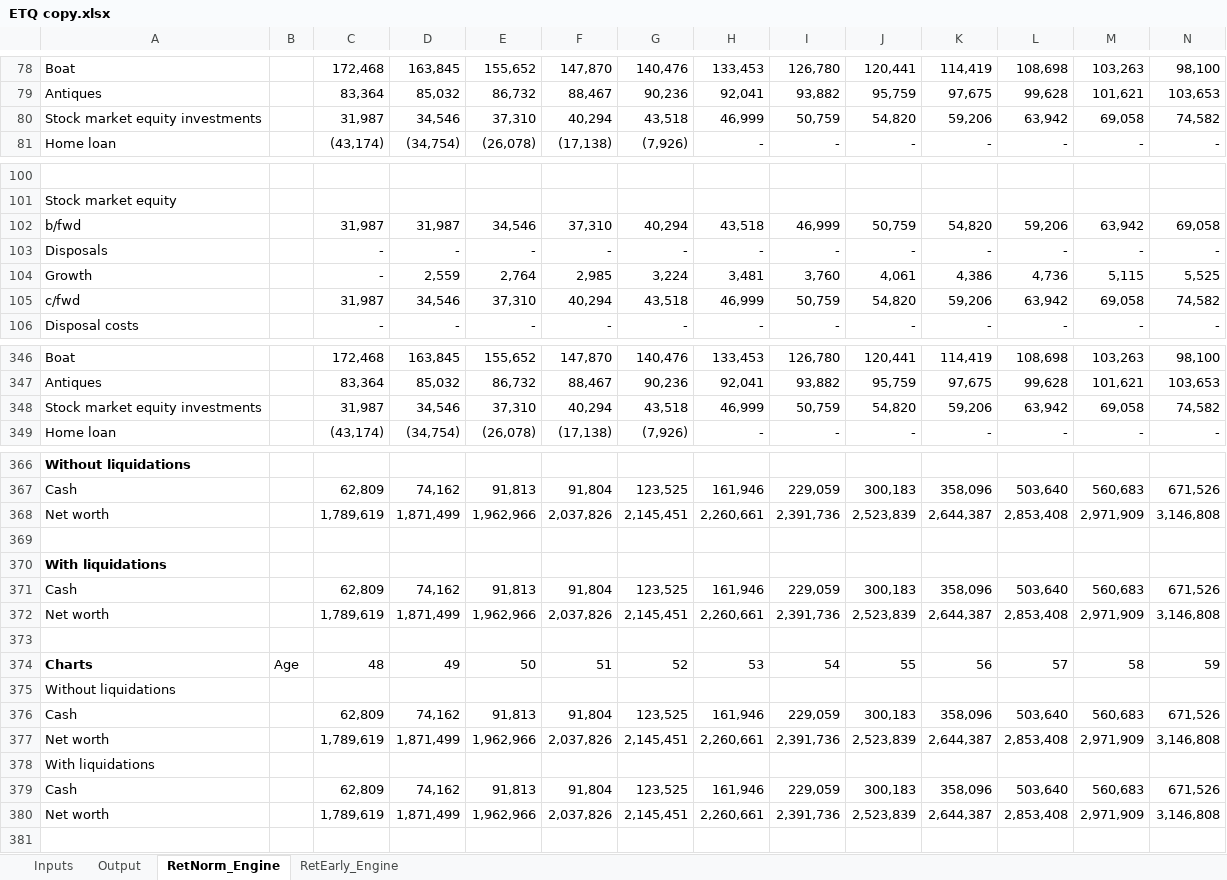
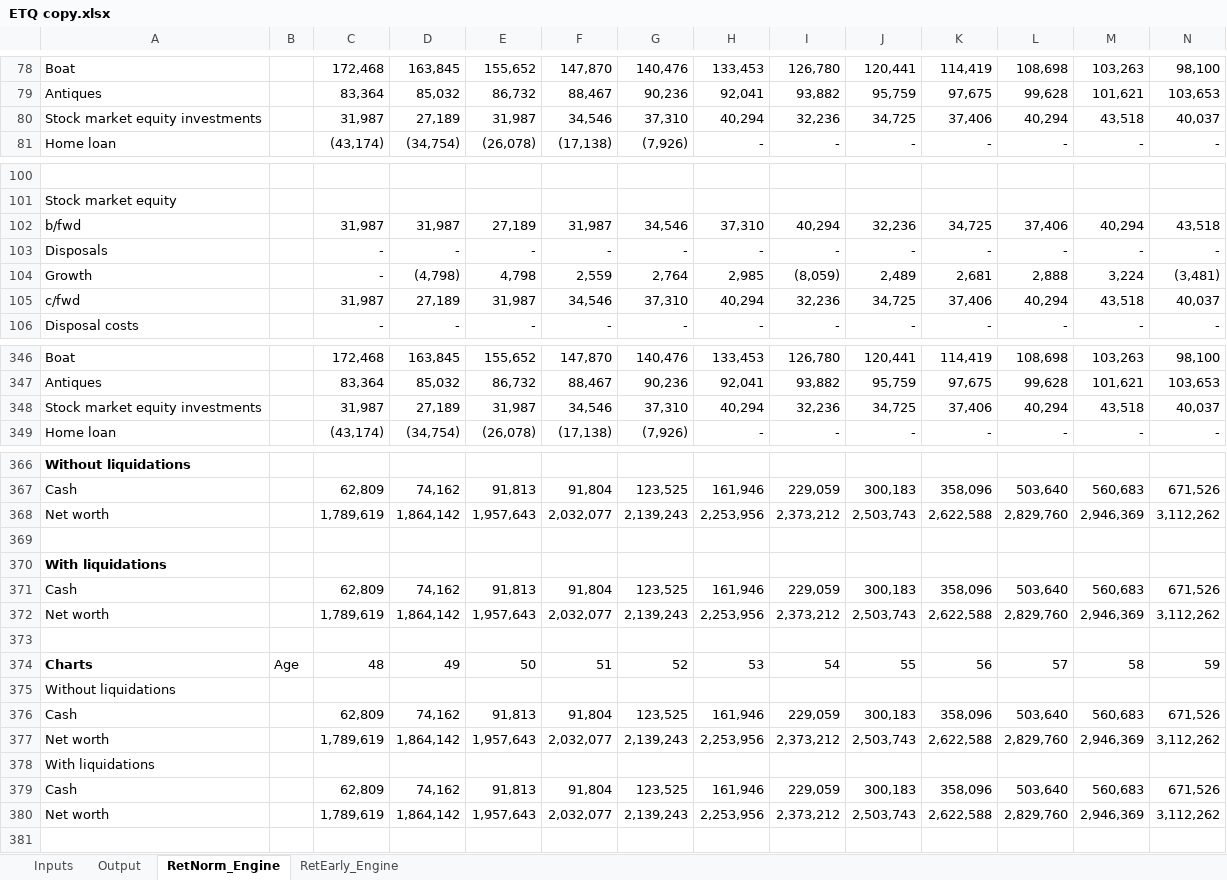
Before and after one commit to kenbonnici/ETQ, an Excel workbook: specs/ETQ copy.xlsx, sheet RetNorm_Engine, drawn as a sheet; only a part is shown, gaps mark what is left out; values as stored, in another font and other column widths than the file's, no borders; removed rows and columns are numbered as before the commit, all else as after; rows hold the shown columns only; the diff covers the shown part only; the diff names each change by its address in the sheet, - before the commit and + after, or states it on an @@ line.

```diff
--- a/specs/ETQ copy.xlsx (sheet RetNorm_Engine)
+++ b/specs/ETQ copy.xlsx (sheet RetNorm_Engine)
-row 80: Stock market equity investments |  | 31,987 | 34,546 | 37,310 | 40,294 | 43,518 | 46,999 | 50,759 | 54,820 | 59,206 | 63,942 | 69,058 | 74,582
+row 80: Stock market equity investments |  | 31,987 | 27,189 | 31,987 | 34,546 | 37,310 | 40,294 | 32,236 | 34,725 | 37,406 | 40,294 | 43,518 | 40,037
-row 102: b/fwd |  | 31,987 | 31,987 | 34,546 | 37,310 | 40,294 | 43,518 | 46,999 | 50,759 | 54,820 | 59,206 | 63,942 | 69,058
+row 102: b/fwd |  | 31,987 | 31,987 | 27,189 | 31,987 | 34,546 | 37,310 | 40,294 | 32,236 | 34,725 | 37,406 | 40,294 | 43,518
-row 104: Growth |  | - | 2,559 | 2,764 | 2,985 | 3,224 | 3,481 | 3,760 | 4,061 | 4,386 | 4,736 | 5,115 | 5,525
-row 105: c/fwd |  | 31,987 | 34,546 | 37,310 | 40,294 | 43,518 | 46,999 | 50,759 | 54,820 | 59,206 | 63,942 | 69,058 | 74,582
+row 104: Growth |  | - | (4,798) | 4,798 | 2,559 | 2,764 | 2,985 | (8,059) | 2,489 | 2,681 | 2,888 | 3,224 | (3,481)
+row 105: c/fwd |  | 31,987 | 27,189 | 31,987 | 34,546 | 37,310 | 40,294 | 32,236 | 34,725 | 37,406 | 40,294 | 43,518 | 40,037
-row 348: Stock market equity investments |  | 31,987 | 34,546 | 37,310 | 40,294 | 43,518 | 46,999 | 50,759 | 54,820 | 59,206 | 63,942 | 69,058 | 74,582
+row 348: Stock market equity investments |  | 31,987 | 27,189 | 31,987 | 34,546 | 37,310 | 40,294 | 32,236 | 34,725 | 37,406 | 40,294 | 43,518 | 40,037
-row 368: Net worth |  | 1,789,619 | 1,871,499 | 1,962,966 | 2,037,826 | 2,145,451 | 2,260,661 | 2,391,736 | 2,523,839 | 2,644,387 | 2,853,408 | 2,971,909 | 3,146,808
+row 368: Net worth |  | 1,789,619 | 1,864,142 | 1,957,643 | 2,032,077 | 2,139,243 | 2,253,956 | 2,373,212 | 2,503,743 | 2,622,588 | 2,829,760 | 2,946,369 | 3,112,262
-row 372: Net worth |  | 1,789,619 | 1,871,499 | 1,962,966 | 2,037,826 | 2,145,451 | 2,260,661 | 2,391,736 | 2,523,839 | 2,644,387 | 2,853,408 | 2,971,909 | 3,146,808
+row 372: Net worth |  | 1,789,619 | 1,864,142 | 1,957,643 | 2,032,077 | 2,139,243 | 2,253,956 | 2,373,212 | 2,503,743 | 2,622,588 | 2,829,760 | 2,946,369 | 3,112,262
-row 377: Net worth |  | 1,789,619 | 1,871,499 | 1,962,966 | 2,037,826 | 2,145,451 | 2,260,661 | 2,391,736 | 2,523,839 | 2,644,387 | 2,853,408 | 2,971,909 | 3,146,808
+row 377: Net worth |  | 1,789,619 | 1,864,142 | 1,957,643 | 2,032,077 | 2,139,243 | 2,253,956 | 2,373,212 | 2,503,743 | 2,622,588 | 2,829,760 | 2,946,369 | 3,112,262
-row 380: Net worth |  | 1,789,619 | 1,871,499 | 1,962,966 | 2,037,826 | 2,145,451 | 2,260,661 | 2,391,736 | 2,523,839 | 2,644,387 | 2,853,408 | 2,971,909 | 3,146,808
+row 380: Net worth |  | 1,789,619 | 1,864,142 | 1,957,643 | 2,032,077 | 2,139,243 | 2,253,956 | 2,373,212 | 2,503,743 | 2,622,588 | 2,829,760 | 2,946,369 | 3,112,262
```
Also changed, not shown: 2 added rows and 2 removed rows elsewhere in this sheet, sheet RetEarly_Engine, sheet Inputs, sheet Output, formulas that keep their value, hidden cells, charts or pictures, specs/ETQ.xlsx.
